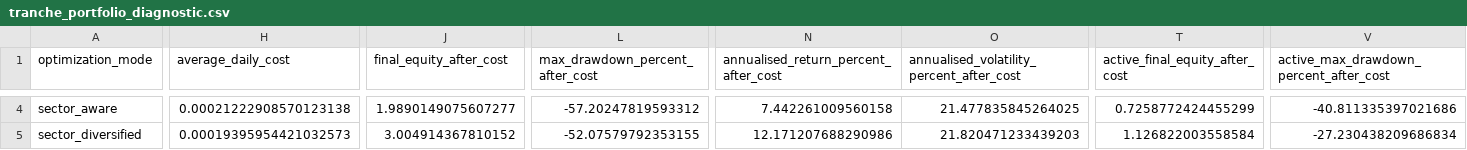
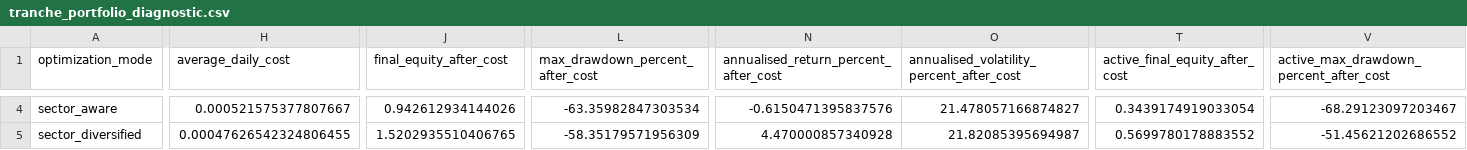
Before and after one commit to nguyenhuygiabao/vn30-alpha-research, a CSV file: reports/tables/tranche_portfolio_diagnostic.csv, drawn as a sheet; only a part is shown, gaps mark what is left out; the diff covers the shown part only; the diff names each change by its address in the sheet, - before the commit and + after, or states it on an @@ line.

```diff
--- a/reports/tables/tranche_portfolio_diagnostic.csv
+++ b/reports/tables/tranche_portfolio_diagnostic.csv
-H4 (average_daily_cost): 0.00021222908570123138
+H4 (average_daily_cost): 0.000521575377807667
-J4 (final_equity_after_cost): 1.9890149075607277
+J4 (final_equity_after_cost): 0.942612934144026
-L4 (max_drawdown_percent_after_cost): -57.20247819593312
+L4 (max_drawdown_percent_after_cost): -63.35982847303534
-N4: 7.442261009560158
+N4: -0.6150471395837576
-O4: 21.477835845264025
+O4: 21.478057166874827
-T4 (active_final_equity_after_cost): 0.7258772424455299
+T4 (active_final_equity_after_cost): 0.3439174919033054
-V4: -40.811335397021686
+V4: -68.29123097203467
-H5 (average_daily_cost): 0.00019395954421032573
+H5 (average_daily_cost): 0.00047626542324806455
-J5 (final_equity_after_cost): 3.004914367810152
+J5 (final_equity_after_cost): 1.5202935510406765
-L5 (max_drawdown_percent_after_cost): -52.07579792353155
+L5 (max_drawdown_percent_after_cost): -58.35179571956309
-N5: 12.171207688290986
+N5: 4.470000857340928
-O5: 21.820471233439203
+O5: 21.82085395694987
-T5 (active_final_equity_after_cost): 1.126822003558584
+T5 (active_final_equity_after_cost): 0.5699780178883552
-V5: -27.230438209686834
+V5: -51.45621202686552
```
Also changed, not shown: 161 edited cells elsewhere in this file, 1 other file.
